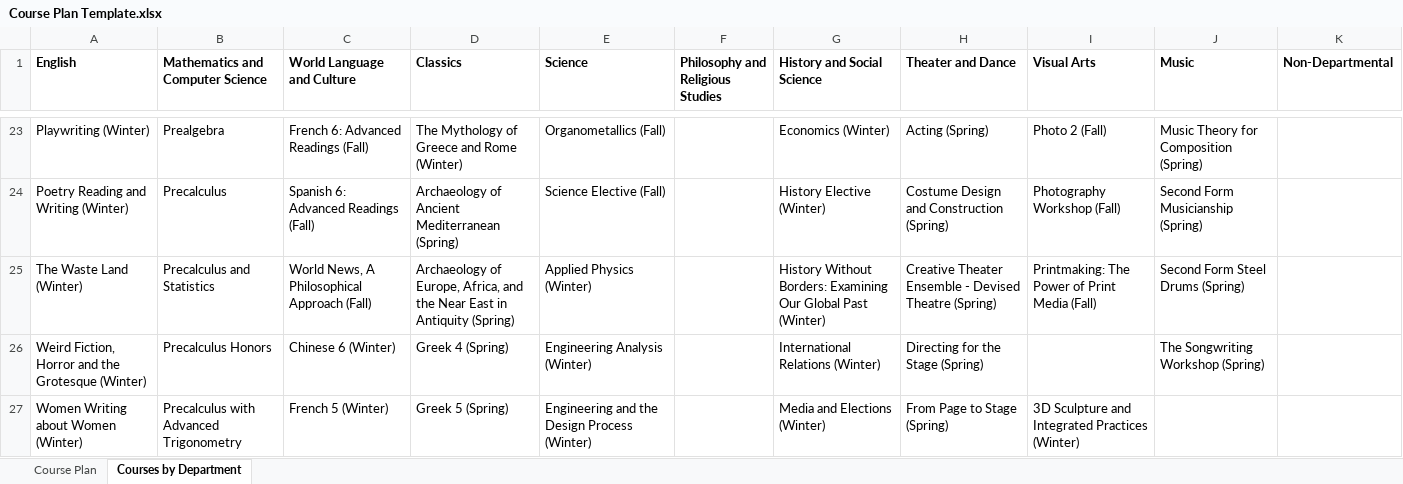
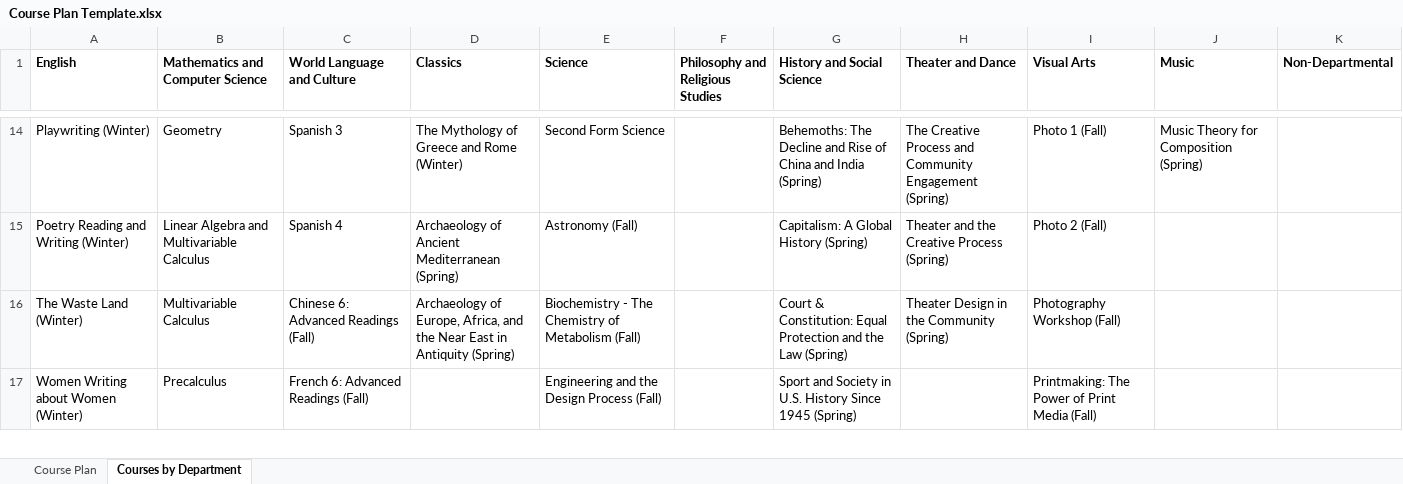
Before and after one commit to groton-school/course-planning-tool, an Excel workbook: schema/sheets/Course Plan Template.xlsx, sheet Courses by Department, drawn as a sheet; only a part is shown, gaps mark what is left out; values as stored, in another font and other column widths than the file's, no borders; charts and pictures and conditional formats not drawn; removed rows and columns are numbered as before the commit, all else as after; the diff covers the shown part only; the diff names each change by its address in the sheet, - before the commit and + after, or states it on an @@ line.

```diff
--- a/schema/sheets/Course Plan Template.xlsx (sheet Courses by Department)
+++ b/schema/sheets/Course Plan Template.xlsx (sheet Courses by Department)
-B14 (Mathematics and Computer Science): Prealgebra
+B14 (Mathematics and Computer Science): Geometry
-C14 (World Language and Culture): French 6: Advanced Readings (Fall)
+C14 (World Language and Culture): Spanish 3
-E14 (Science): Organometallics (Fall)
+E14 (Science): Second Form Science
-G14 (History and Social Science): Economics (Winter)
+G14 (History and Social Science): Behemoths: The Decline and Rise of China and India (Spring)
-H14 (Theater and Dance): Acting (Spring)
+H14 (Theater and Dance): The Creative Process and Community Engagement (Spring)
-I14 (Visual Arts): Photo 2 (Fall)
+I14 (Visual Arts): Photo 1 (Fall)
-B15 (Mathematics and Computer Science): Precalculus
+B15 (Mathematics and Computer Science): Linear Algebra and Multivariable Calculus
-C15 (World Language and Culture): Spanish 6: Advanced Readings (Fall)
+C15 (World Language and Culture): Spanish 4
-E15 (Science): Science Elective (Fall)
+E15 (Science): Astronomy (Fall)
-G15 (History and Social Science): History Elective (Winter)
+G15 (History and Social Science): Capitalism: A Global History (Spring)
-H15 (Theater and Dance): Costume Design and Construction (Spring)
+H15 (Theater and Dance): Theater and the Creative Process (Spring)
-I15 (Visual Arts): Photography Workshop (Fall)
+I15 (Visual Arts): Photo 2 (Fall)
-J15 (Music): Second Form Musicianship (Spring)
+J15 (Music): (empty)
-B16 (Mathematics and Computer Science): Precalculus and Statistics
+B16 (Mathematics and Computer Science): Multivariable Calculus
-C16 (World Language and Culture): World News, A Philosophical Approach (Fall)
+C16 (World Language and Culture): Chinese 6: Advanced Readings (Fall)
-E16 (Science): Applied Physics (Winter)
+E16 (Science): Biochemistry - The Chemistry of Metabolism (Fall)
-G16 (History and Social Science): History Without Borders: Examining Our Global Past (Winter)
+G16 (History and Social Science): Court & Constitution: Equal Protection and the Law (Spring)
-H16 (Theater and Dance): Creative Theater Ensemble - Devised Theatre (Spring)
+H16 (Theater and Dance): Theater Design in the Community (Spring)
-I16 (Visual Arts): Printmaking: The Power of Print Media (Fall)
+I16 (Visual Arts): Photography Workshop (Fall)
-J16 (Music): Second Form Steel Drums (Spring)
+J16 (Music): (empty)
-row 26: Weird Fiction, Horror and the Grotesque (Winter) | Precalculus Honors | Chinese 6 (Winter) | Greek 4 (Spring) | Engineering Analysis (Winter) |  | International Relations (Winter) | Directing for the Stage (Spring) |  | The Songwriting Workshop (Spring)
-B17 (Mathematics and Computer Science): Precalculus with Advanced Trigonometry
+B17 (Mathematics and Computer Science): Precalculus
-C17 (World Language and Culture): French 5 (Winter)
+C17 (World Language and Culture): French 6: Advanced Readings (Fall)
-D17 (Classics): Greek 5 (Spring)
+D17 (Classics): (empty)
-E17 (Science): Engineering and the Design Process (Winter)
+E17 (Science): Engineering and the Design Process (Fall)
-G17 (History and Social Science): Media and Elections (Winter)
+G17 (History and Social Science): Sport and Society in U.S. History Since 1945 (Spring)
-H17 (Theater and Dance): From Page to Stage (Spring)
+H17 (Theater and Dance): (empty)
-I17 (Visual Arts): 3D Sculpture and Integrated Practices (Winter)
+I17 (Visual Arts): Printmaking: The Power of Print Media (Fall)
```
Also changed, not shown: 7 added rows, 29 removed rows and 131 edited cells elsewhere in this sheet, schema/sheets/Course Planning Data.xlsx.
